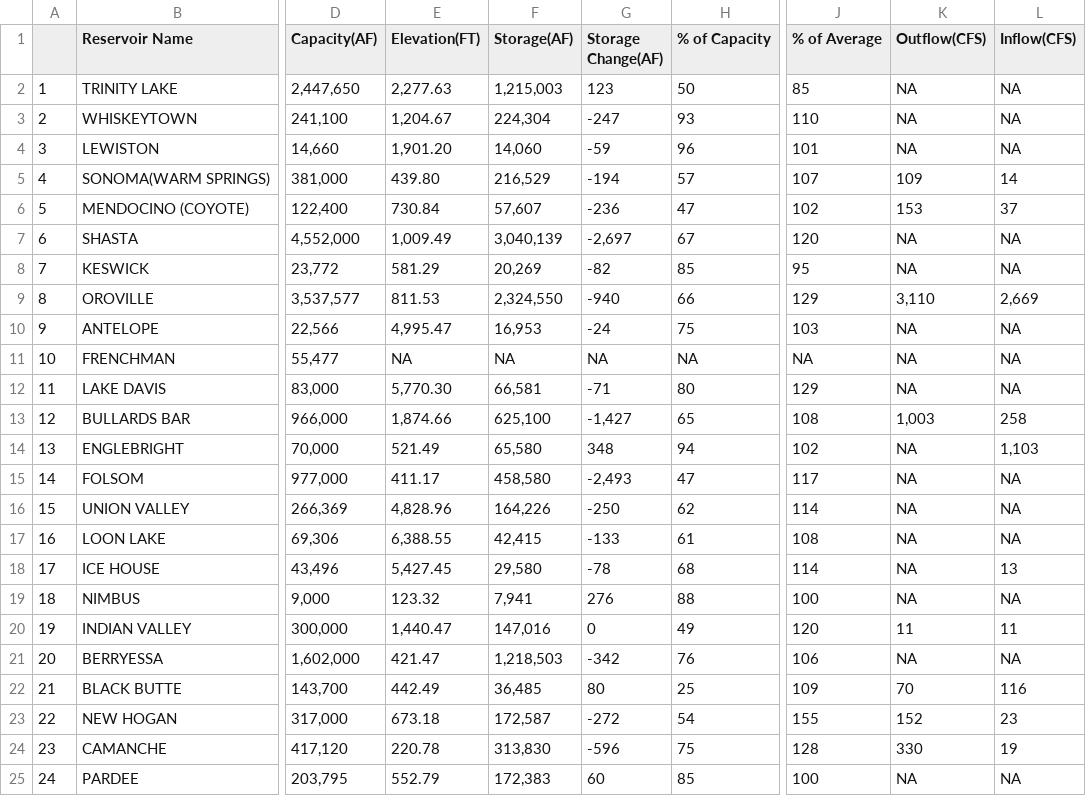
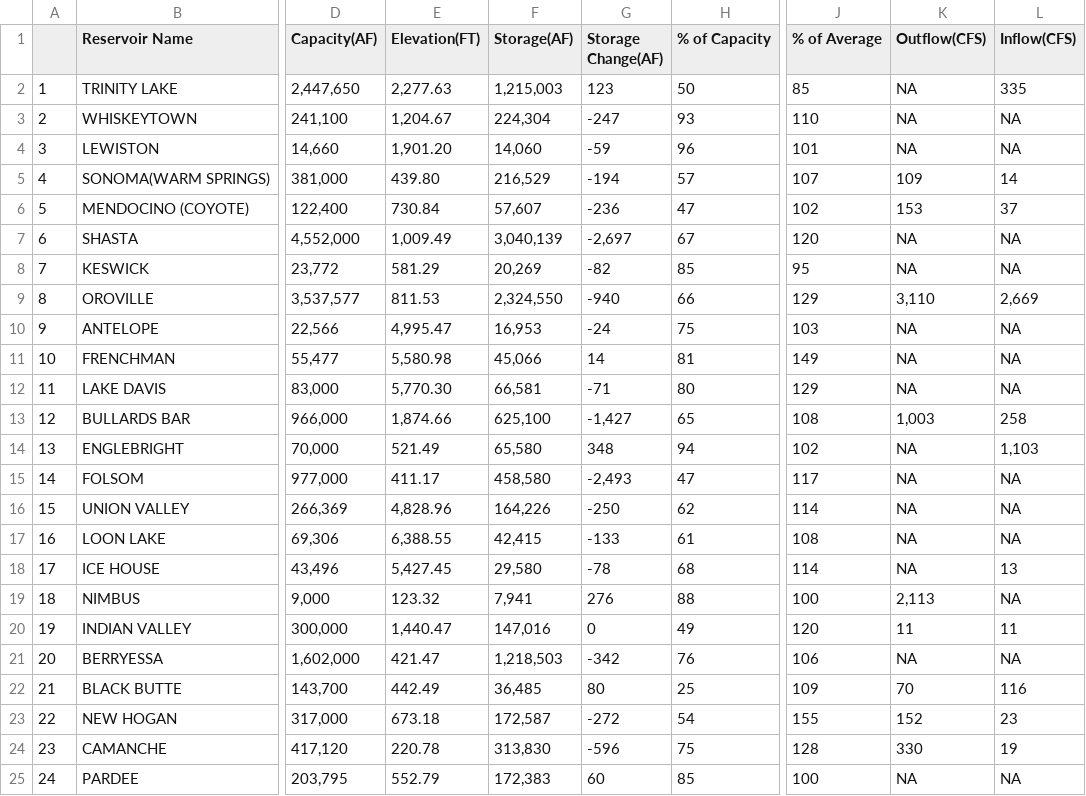
Before and after one commit to abcotvdata/CA-weather-tracker, a CSV file: reservoir_table.csv, drawn as a sheet; only a part is shown, gaps mark what is left out; the diff names each change by its address in the sheet, - before the commit and + after, or states it on an @@ line.

```diff
--- a/reservoir_table.csv
+++ b/reservoir_table.csv
-L2 (Inflow(CFS)): NA
+L2 (Inflow(CFS)): 335
-E11 (Elevation(FT)): NA
+E11 (Elevation(FT)): 5,580.98
-F11 (Storage(AF)): NA
+F11 (Storage(AF)): 45,066
-G11 (Storage Change(AF)): NA
+G11 (Storage Change(AF)): 14
-H11 (% of Capacity): NA
+H11 (% of Capacity): 81
-J11 (% of Average): NA
+J11 (% of Average): 149
-K19 (Outflow(CFS)): NA
+K19 (Outflow(CFS)): 2,113
```
Also changed, not shown: 1 other file.
